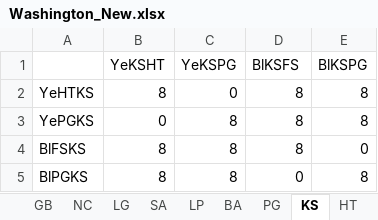
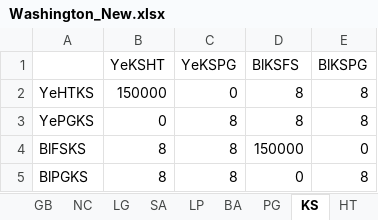
Before and after one commit to swit22/SubwayChallenge, an Excel workbook: Washington_New.xlsx, sheet KS, drawn as a sheet; values as stored, in another font and other column widths than the file's, no borders; the diff names each change by its address in the sheet, - before the commit and + after, or states it on an @@ line.

Commit message:
Added high costs in matrix to bandaid problem.

```diff
--- a/Washington_New.xlsx (sheet KS)
+++ b/Washington_New.xlsx (sheet KS)
-B2 (YeKSHT): 8
+B2 (YeKSHT): 150000
-D4 (BlKSFS): 8
+D4 (BlKSFS): 150000
```
Also changed, not shown: sheet SA, sheet LP.
